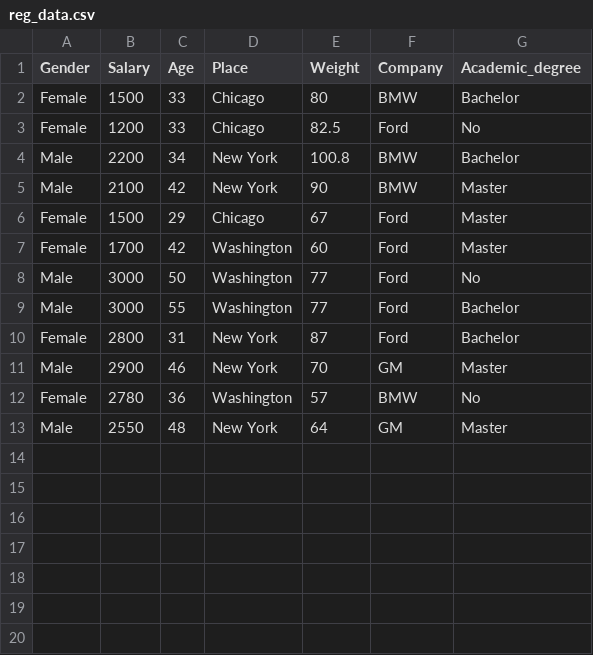
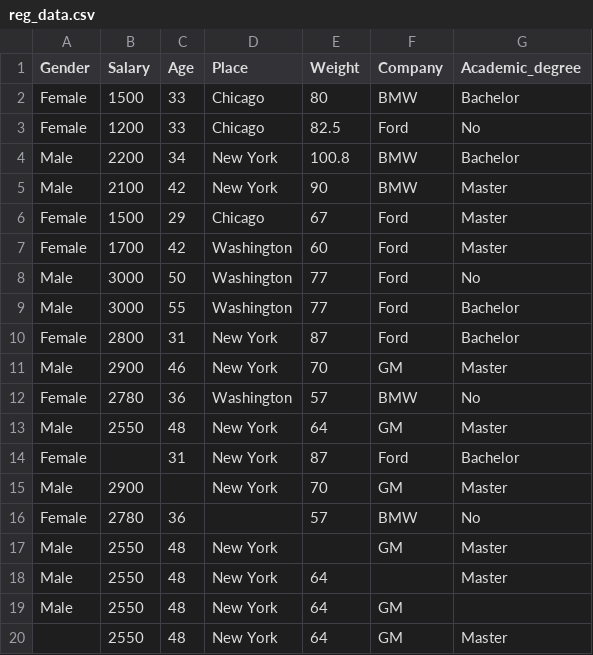
Before and after one commit to GianniML/GML_Repository, a CSV file: reg_data.csv, drawn as a sheet.

Commit message:
Add files via upload

```diff
--- a/reg_data.csv
+++ b/reg_data.csv
@@ -13 +13,8 @@ Female,2780,36,Washington,57,BMW,No
 Male,2550,48,New York,64,GM,Master
+Female,,31,New York,87,Ford,Bachelor
+Male,2900,,New York,70,GM,Master
+Female,2780,36,,57,BMW,No
+Male,2550,48,New York,,GM,Master
+Male,2550,48,New York,64,,Master
+Male,2550,48,New York,64,GM,
+,2550,48,New York,64,GM,Master
```
